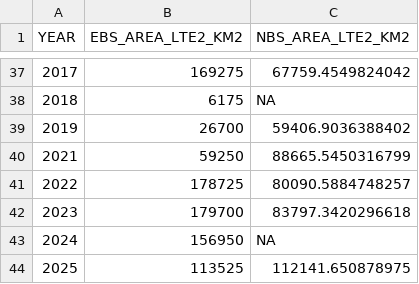
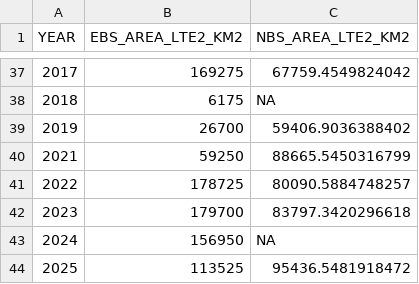
Before and after one commit to afsc-gap-products/coldpool, a CSV file: plots/ebs_nbs/cpa_table.csv, drawn as a sheet; only a part is shown, gaps mark what is left out.

```diff
--- a/plots/ebs_nbs/cpa_table.csv
+++ b/plots/ebs_nbs/cpa_table.csv
@@ -43,2 +43,2 @@
 2024,156950,NA
-2025,113525,112141.650878975
+2025,113525,95436.5481918472
```
Also changed, not shown: 22 other files.
